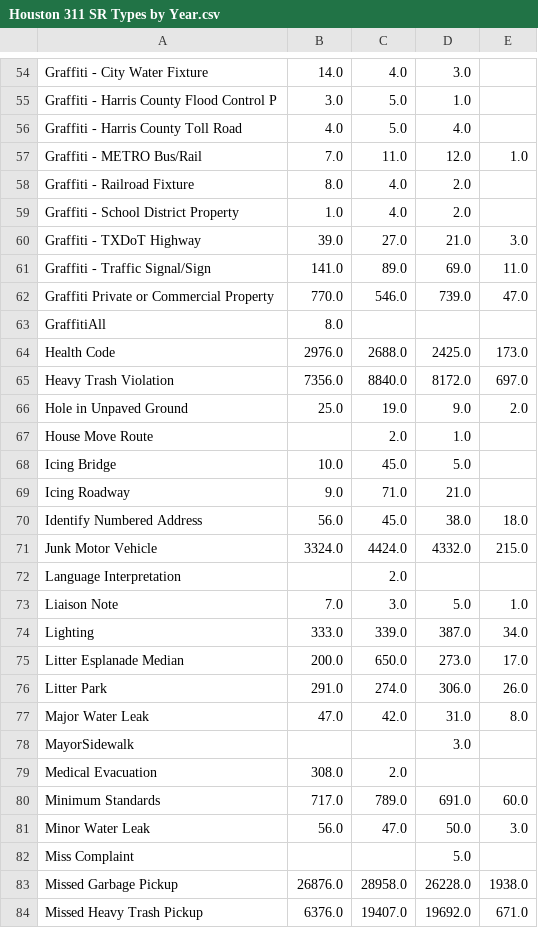
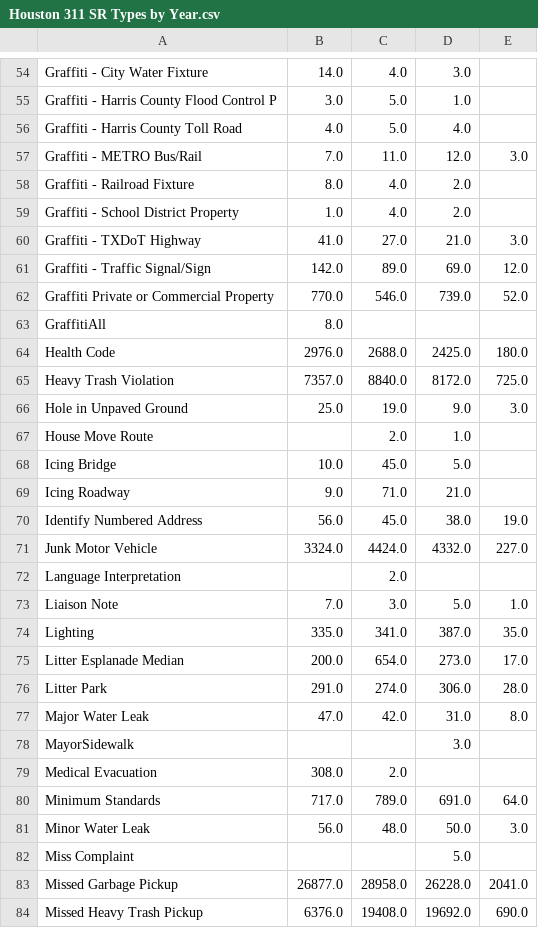
Before and after one commit to fpwirth/Final-Project, a CSV file: Clean Data Files/Houston 311 SR Types by Year.csv, drawn as a sheet; only a part is shown, gaps mark what is left out; the diff covers the shown part only.

```diff
--- a/Clean Data Files/Houston 311 SR Types by Year.csv
+++ b/Clean Data Files/Houston 311 SR Types by Year.csv
@@ -56,12 +56,12 @@ Graffiti - Harris County Flood Control P,3.0,5.0,1.0,
 Graffiti - Harris County Toll Road,4.0,5.0,4.0,
-Graffiti - METRO Bus/Rail,7.0,11.0,12.0,1.0
+Graffiti - METRO Bus/Rail,7.0,11.0,12.0,3.0
 Graffiti - Railroad Fixture,8.0,4.0,2.0,
 Graffiti - School District Property,1.0,4.0,2.0,
-Graffiti - TXDoT Highway,39.0,27.0,21.0,3.0
-Graffiti - Traffic Signal/Sign,141.0,89.0,69.0,11.0
-Graffiti Private or Commercial Property,770.0,546.0,739.0,47.0
+Graffiti - TXDoT Highway,41.0,27.0,21.0,3.0
+Graffiti - Traffic Signal/Sign,142.0,89.0,69.0,12.0
+Graffiti Private or Commercial Property,770.0,546.0,739.0,52.0
 GraffitiAll,8.0,,,
-Health Code,2976.0,2688.0,2425.0,173.0
-Heavy Trash Violation,7356.0,8840.0,8172.0,697.0
-Hole in Unpaved Ground,25.0,19.0,9.0,2.0
+Health Code,2976.0,2688.0,2425.0,180.0
+Heavy Trash Violation,7357.0,8840.0,8172.0,725.0
+Hole in Unpaved Ground,25.0,19.0,9.0,3.0
 House Move Route,,2.0,1.0,
@@ -69,9 +69,9 @@ Icing Bridge,10.0,45.0,5.0,
 Icing Roadway,9.0,71.0,21.0,
-Identify Numbered Address,56.0,45.0,38.0,18.0
-Junk Motor Vehicle,3324.0,4424.0,4332.0,215.0
+Identify Numbered Address,56.0,45.0,38.0,19.0
+Junk Motor Vehicle,3324.0,4424.0,4332.0,227.0
 Language Interpretation,,2.0,,
 Liaison Note,7.0,3.0,5.0,1.0
-Lighting,333.0,339.0,387.0,34.0
-Litter Esplanade Median,200.0,650.0,273.0,17.0
-Litter Park,291.0,274.0,306.0,26.0
+Lighting,335.0,341.0,387.0,35.0
+Litter Esplanade Median,200.0,654.0,273.0,17.0
+Litter Park,291.0,274.0,306.0,28.0
 Major Water Leak,47.0,42.0,31.0,8.0
@@ -79,6 +79,6 @@ MayorSidewalk,,,3.0,
 Medical Evacuation,308.0,2.0,,
-Minimum Standards,717.0,789.0,691.0,60.0
-Minor Water Leak,56.0,47.0,50.0,3.0
+Minimum Standards,717.0,789.0,691.0,64.0
+Minor Water Leak,56.0,48.0,50.0,3.0
 Miss Complaint,,,5.0,
-Missed Garbage Pickup,26876.0,28958.0,26228.0,1938.0
-Missed Heavy Trash Pickup,6376.0,19407.0,19692.0,671.0
+Missed Garbage Pickup,26877.0,28958.0,26228.0,2041.0
+Missed Heavy Trash Pickup,6376.0,19408.0,19692.0,690.0
```
Also changed, not shown: 130 edited cells elsewhere in this file, 5 other files.
